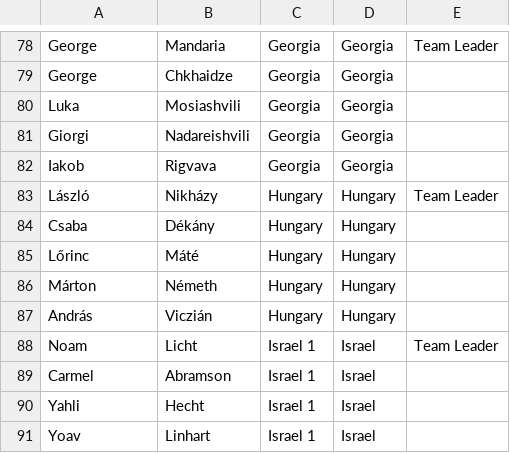
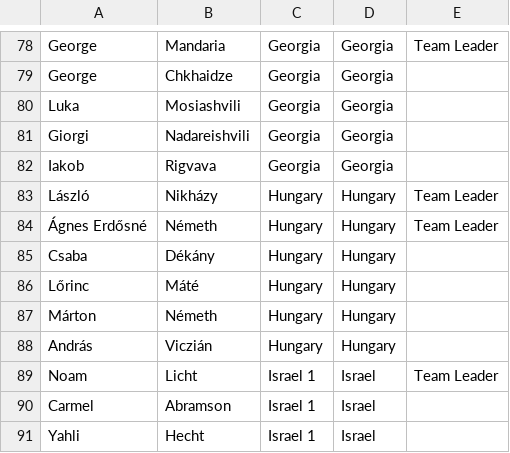
Before and after one commit to RaresAnghel08/rmi-website, a CSV file: csv/participants.csv, drawn as a sheet; only a part is shown, gaps mark what is left out; the shorter side is filled out with more unchanged rows; the diff names each change by its address in the sheet, - before the commit and + after, or states it on an @@ line.

Commit message:
updated leaders

```diff
--- a/csv/participants.csv
+++ b/csv/participants.csv
+row 84: Ágnes Erdősné | Németh | Hungary | Hungary | Team Leader
```
